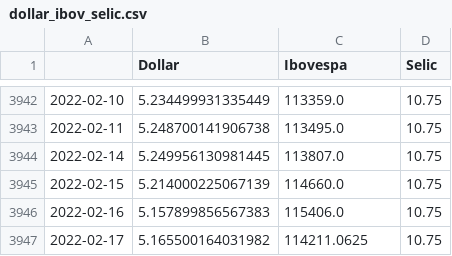
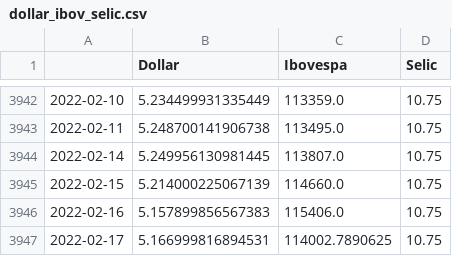
Before and after one commit to guimasuko/project, a CSV file: data/dollar_ibov_selic.csv, drawn as a sheet; only a part is shown, gaps mark what is left out.

```diff
--- a/data/dollar_ibov_selic.csv
+++ b/data/dollar_ibov_selic.csv
@@ -3946,2 +3946,2 @@
 2022-02-16,5.157899856567383,115406.0,10.75
-2022-02-17,5.165500164031982,114211.0625,10.75
+2022-02-17,5.166999816894531,114002.7890625,10.75
```
Also changed, not shown: 6 other files.
